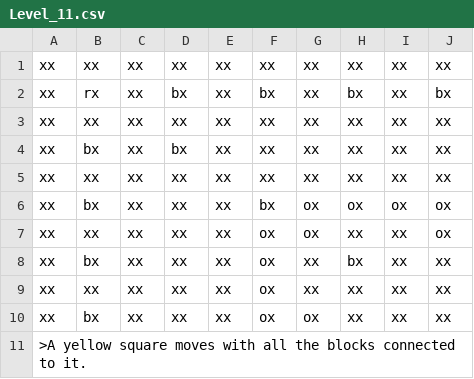
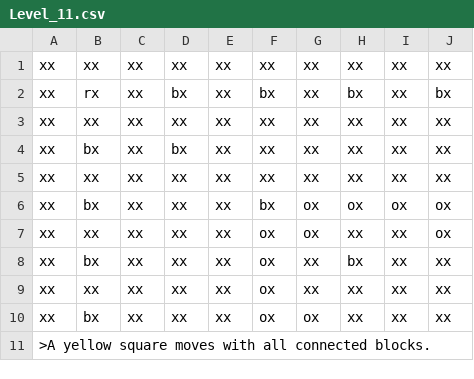
Before and after one commit to jhsullivan0211/PushPull, a CSV file: app/src/main/assets/Levels/Level_11.csv, drawn as a sheet.

```diff
--- a/app/src/main/assets/Levels/Level_11.csv
+++ b/app/src/main/assets/Levels/Level_11.csv
@@ -10,2 +10,2 @@ xx,xx,xx,xx,xx,ox,xx,xx,xx,xx
 xx,bx,xx,xx,xx,ox,ox,xx,xx,xx
->A yellow square moves with all the blocks connected to it.
+>A yellow square moves with all connected blocks.
```
Also changed, not shown: app/src/main/assets/Levels/Level_02.csv, app/src/main/assets/Levels/Level_33.csv, 32 other files.
